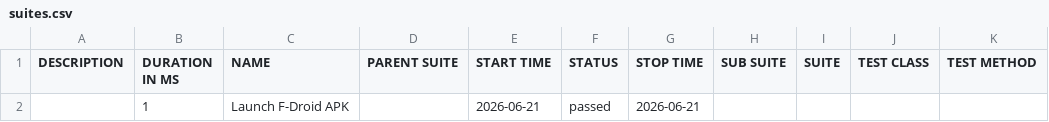
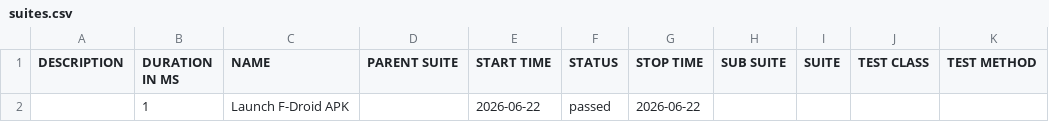
Before and after one commit to arunautogit/FdroidAutoCICD, a CSV file: data/suites.csv, drawn as a sheet.

```diff
--- a/data/suites.csv
+++ b/data/suites.csv
@@ -1,2 +1,2 @@
 "DESCRIPTION","DURATION IN MS","NAME","PARENT SUITE","START TIME","STATUS","STOP TIME","SUB SUITE","SUITE","TEST CLASS","TEST METHOD"
-"","1","Launch F-Droid APK","","2026-06-21","passed","2026-06-21","","","",""
+"","1","Launch F-Droid APK","","2026-06-22","passed","2026-06-22","","","",""
```
Also changed, not shown: 15 other files.
